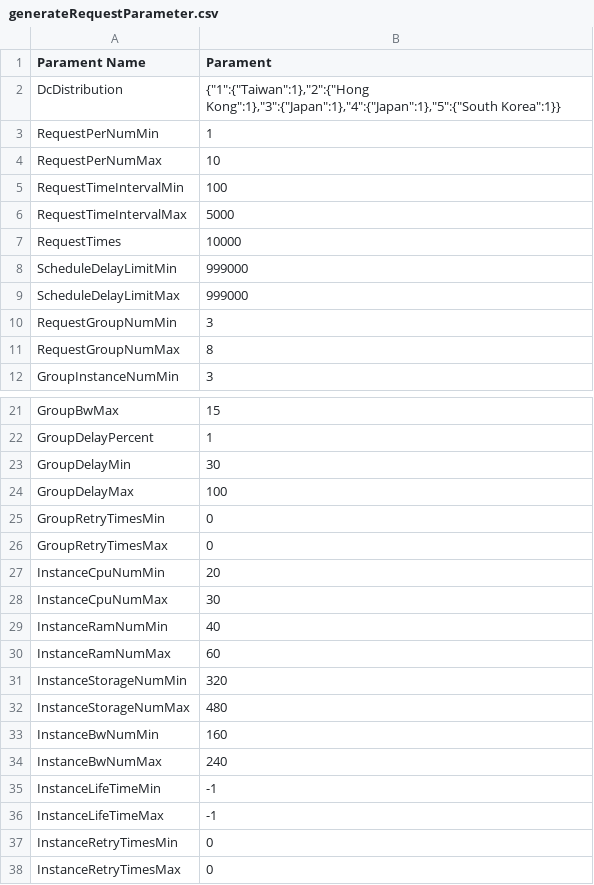
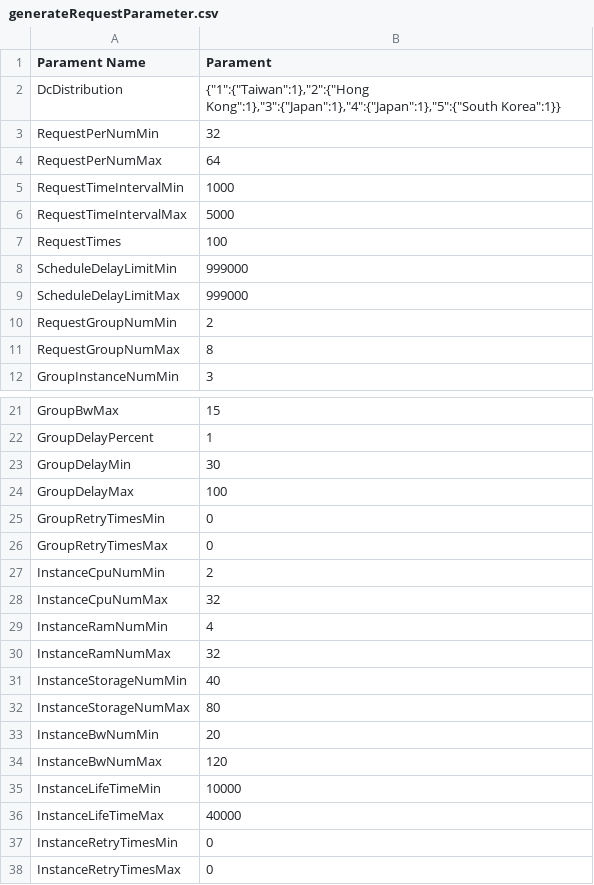
Before and after one commit to Wei-Xiaoxing/LGDCloudSim, a CSV file: src/main/resources/example/ScheduleStrategy/InterScheduleStrategy/reginless_example/generateRequestParameter.csv, drawn as a sheet; only a part is shown, gaps mark what is left out.

```diff
--- a/src/main/resources/example/ScheduleStrategy/InterScheduleStrategy/reginless_example/generateRequestParameter.csv
+++ b/src/main/resources/example/ScheduleStrategy/InterScheduleStrategy/reginless_example/generateRequestParameter.csv
@@ -2,10 +2,10 @@
 DcDistribution,"{""1"":{""Taiwan"":1},""2"":{""Hong Kong"":1},""3"":{""Japan"":1},""4"":{""Japan"":1},""5"":{""South Korea"":1}}"
-RequestPerNumMin,1
-RequestPerNumMax,10
-RequestTimeIntervalMin,100
+RequestPerNumMin,32
+RequestPerNumMax,64
+RequestTimeIntervalMin,1000
 RequestTimeIntervalMax,5000
-RequestTimes,10000
+RequestTimes,100
 ScheduleDelayLimitMin,999000
 ScheduleDelayLimitMax,999000
-RequestGroupNumMin,3
+RequestGroupNumMin,2
 RequestGroupNumMax,8
@@ -26,12 +26,12 @@ GroupRetryTimesMin,0
 GroupRetryTimesMax,0
-InstanceCpuNumMin,20
-InstanceCpuNumMax,30
-InstanceRamNumMin,40
-InstanceRamNumMax,60
-InstanceStorageNumMin,320
-InstanceStorageNumMax,480
-InstanceBwNumMin,160
-InstanceBwNumMax,240
-InstanceLifeTimeMin,-1
-InstanceLifeTimeMax,-1
+InstanceCpuNumMin,2
+InstanceCpuNumMax,32
+InstanceRamNumMin,4
+InstanceRamNumMax,32
+InstanceStorageNumMin,40
+InstanceStorageNumMax,80
+InstanceBwNumMin,20
+InstanceBwNumMax,120
+InstanceLifeTimeMin,10000
+InstanceLifeTimeMax,40000
 InstanceRetryTimesMin,0
```
Also changed, not shown: src/main/resources/example/ScheduleStrategy/InterScheduleStrategy/generateRequestParameter.csv, 22 other files.
